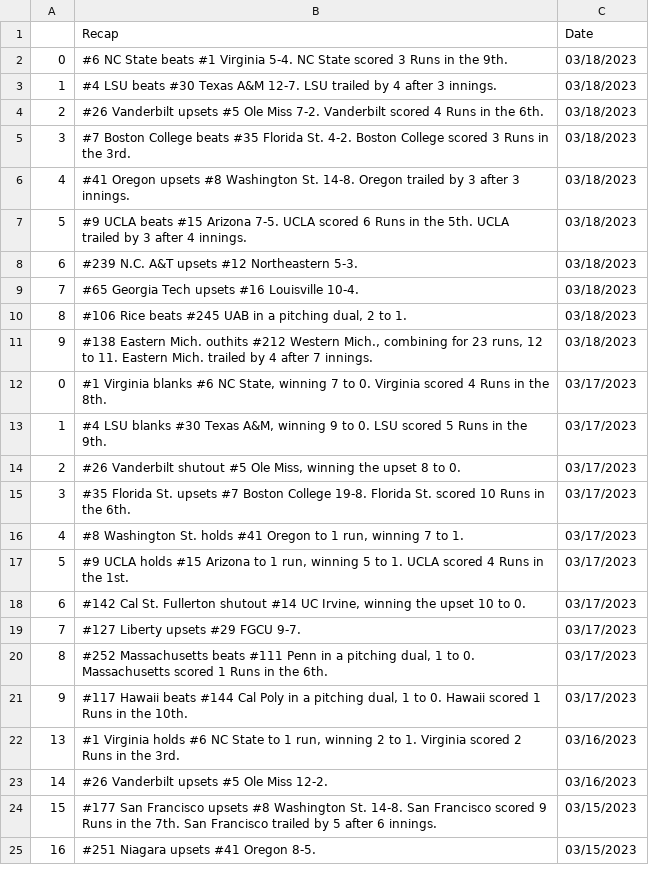
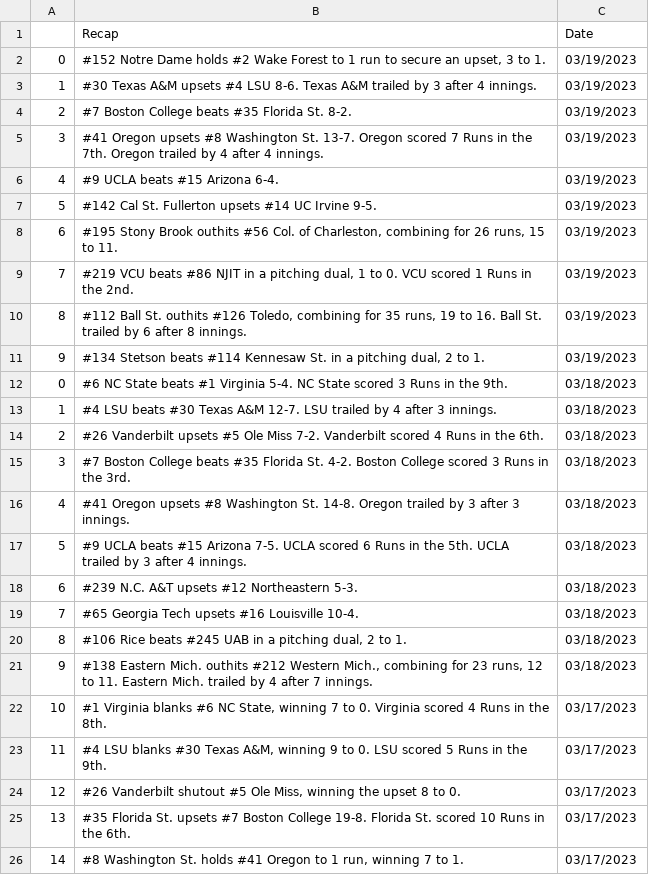
Before and after one commit to BootAnalytics/BootAnalytics.github.io, a CSV file: data/recaptable.csv, drawn as a sheet; only a part is shown; the shorter side is filled out with more unchanged rows; addresses are those after the commit; the diff names each change by its address in the sheet, - before the commit and + after, or states it on an @@ line.

```diff
--- a/data/recaptable.csv
+++ b/data/recaptable.csv
+row 2: 0 | #152 Notre Dame holds #2 Wake Forest to 1 run to secure an upset, 3 to 1. | 03/19/2023
+row 3: 1 | #30 Texas A&M upsets #4 LSU 8-6. Texas A&M trailed by 3 after 4 innings. | 03/19/2023
+row 4: 2 | #7 Boston College beats #35 Florida St. 8-2. | 03/19/2023
+row 5: 3 | #41 Oregon upsets #8 Washington St. 13-7. Oregon scored 7 Runs in the 7th. Oregon trailed by 4 after 4 innings. | 03/19/2023
+row 6: 4 | #9 UCLA beats #15 Arizona 6-4. | 03/19/2023
+row 7: 5 | #142 Cal St. Fullerton upsets #14 UC Irvine 9-5. | 03/19/2023
+row 8: 6 | #195 Stony Brook outhits #56 Col. of Charleston, combining for 26 runs, 15 to 11. | 03/19/2023
+row 9: 7 | #219 VCU beats #86 NJIT in a pitching dual, 1 to 0. VCU scored 1 Runs in the 2nd. | 03/19/2023
+row 10: 8 | #112 Ball St. outhits #126 Toledo, combining for 35 runs, 19 to 16. Ball St. trailed by 6 after 8 innings. | 03/19/2023
+row 11: 9 | #134 Stetson beats #114 Kennesaw St. in a pitching dual, 2 to 1. | 03/19/2023
@@ column A renumbered from row 22 down @@
```
Also changed, not shown: 1 other file.
